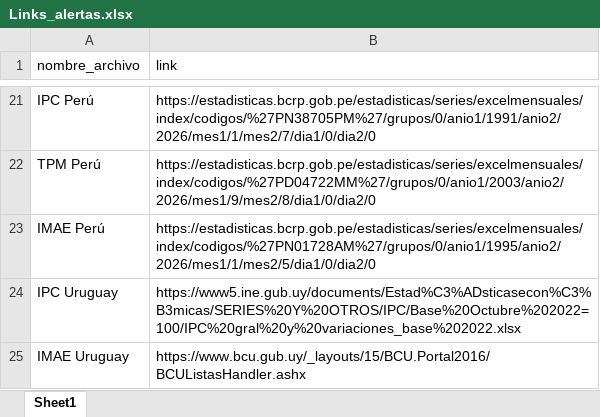
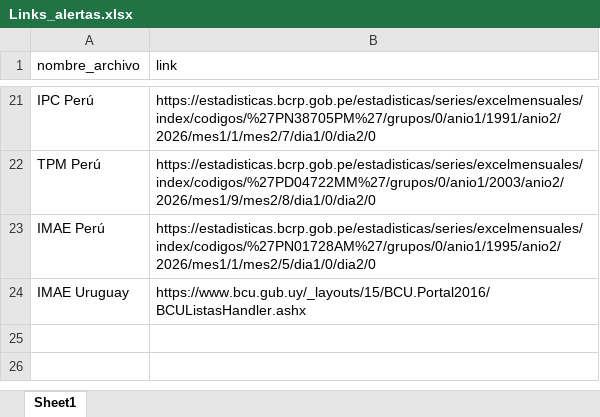
Before and after one commit to luijolo/Alertas_DAM, an Excel workbook: Links_alertas.xlsx, sheet Sheet1, drawn as a sheet; only a part is shown, gaps mark what is left out; values as stored, in another font and other column widths than the file's, no borders; the diff names each change by its address in the sheet, - before the commit and + after, or states it on an @@ line.

Commit message:
Add files via upload

```diff
--- a/Links_alertas.xlsx (sheet Sheet1)
+++ b/Links_alertas.xlsx (sheet Sheet1)
-row 24: IPC Uruguay | https://www5.ine.gub.uy/documents/Estad%C3%ADsticasecon%C3%B3micas/SERIES%20Y%20OTROS/IPC/Base%20Octubre%202022=100/IPC%20gral%20y%20variaciones_base%202022.xlsx
```
